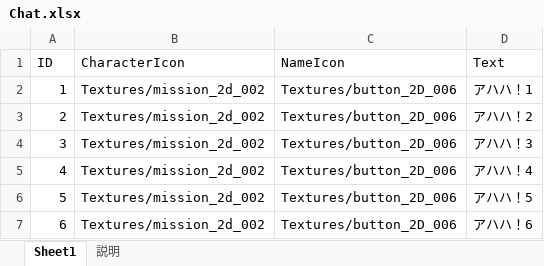
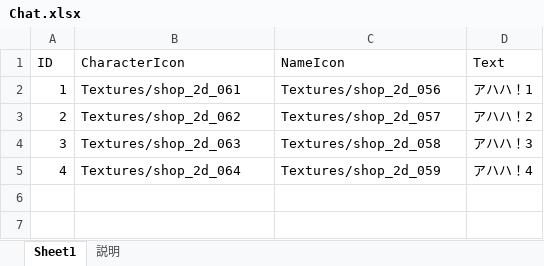
Before and after one commit to jobcrowngame/CraftStory, an Excel workbook: Config/Excel/Chat.xlsx, sheet Sheet1, drawn as a sheet; values as stored, in another font and other column widths than the file's, no borders; table styles not drawn; the diff names each change by its address in the sheet, - before the commit and + after, or states it on an @@ line.

```diff
--- a/Config/Excel/Chat.xlsx (sheet Sheet1)
+++ b/Config/Excel/Chat.xlsx (sheet Sheet1)
-B2 (CharacterIcon): Textures/mission_2d_002
+B2 (CharacterIcon): Textures/shop_2d_061
-C2 (NameIcon): Textures/button_2D_006
+C2 (NameIcon): Textures/shop_2d_056
-B3 (CharacterIcon): Textures/mission_2d_002
+B3 (CharacterIcon): Textures/shop_2d_062
-C3 (NameIcon): Textures/button_2D_006
+C3 (NameIcon): Textures/shop_2d_057
-B4 (CharacterIcon): Textures/mission_2d_002
+B4 (CharacterIcon): Textures/shop_2d_063
-C4 (NameIcon): Textures/button_2D_006
+C4 (NameIcon): Textures/shop_2d_058
-B5 (CharacterIcon): Textures/mission_2d_002
+B5 (CharacterIcon): Textures/shop_2d_064
-C5 (NameIcon): Textures/button_2D_006
+C5 (NameIcon): Textures/shop_2d_059
-row 6: 5 | Textures/mission_2d_002 | Textures/button_2D_006 | アハハ！5
-row 7: 6 | Textures/mission_2d_002 | Textures/button_2D_006 | アハハ！6
```
Also changed, not shown: 25 other files.
